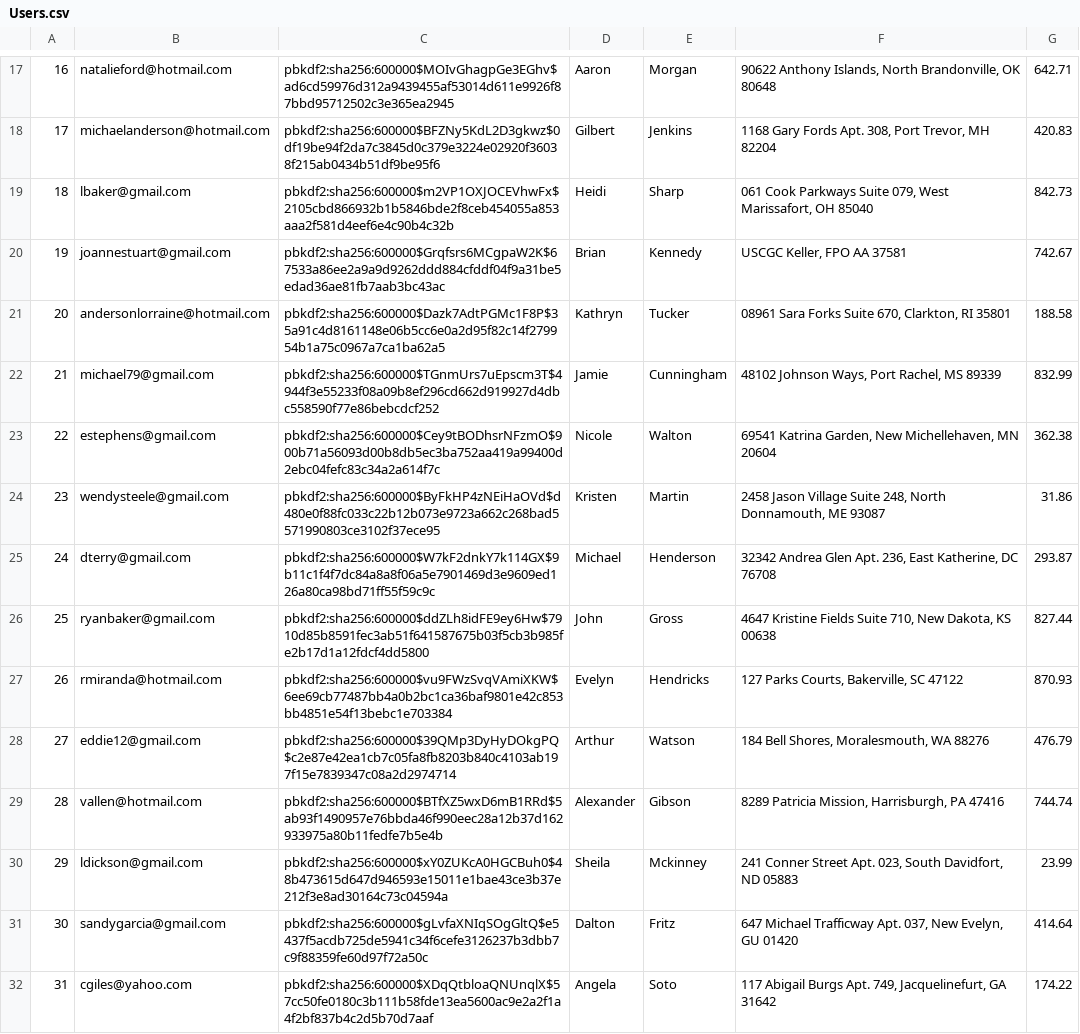
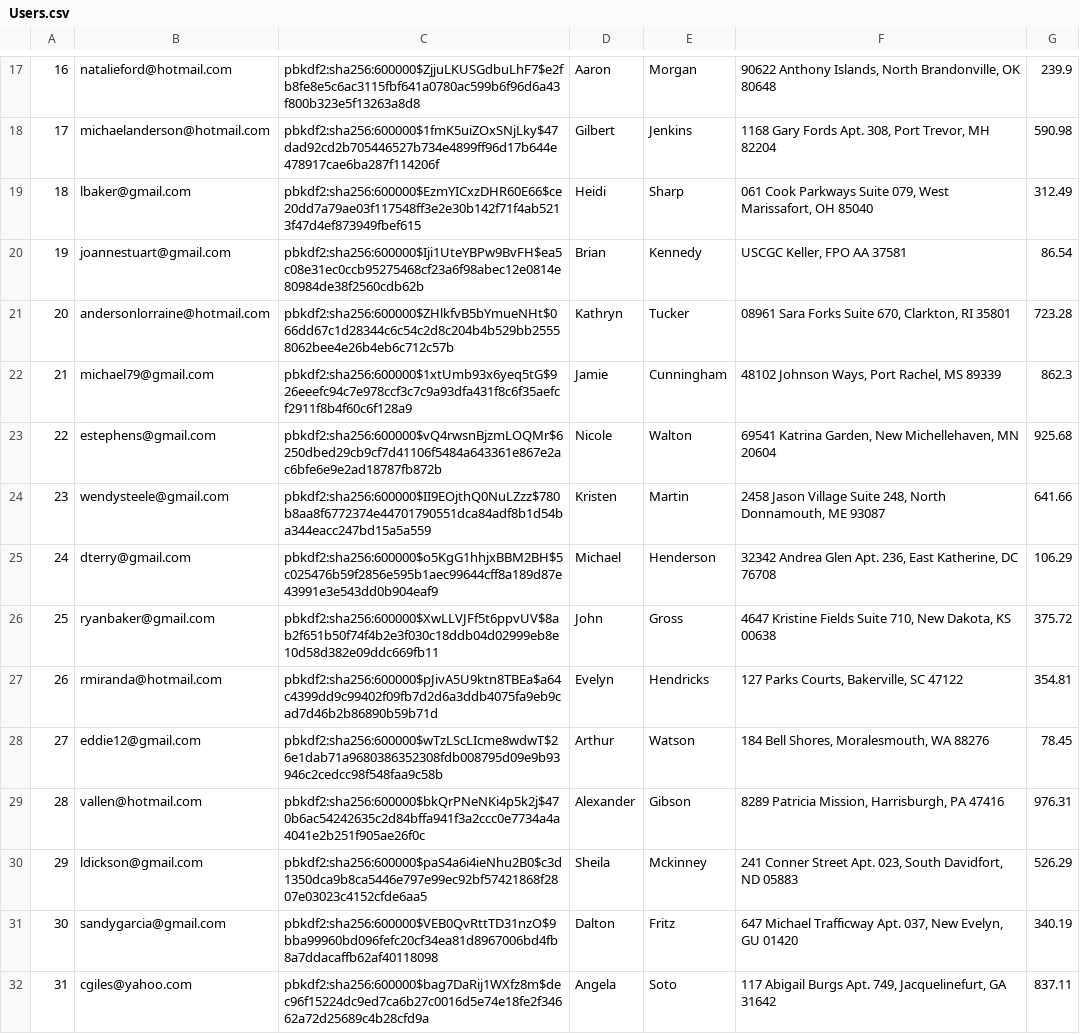
Before and after one commit to alinadang/mini-amazon, a CSV file: db/generated/Users.csv, drawn as a sheet; only a part is shown, gaps mark what is left out; the diff covers the shown part only; the diff names each change by its address in the sheet, - before the commit and + after, or states it on an @@ line.

```diff
--- a/db/generated/Users.csv
+++ b/db/generated/Users.csv
-C17: pbkdf2:sha256:600000$MOIvGhagpGe3EGhv$ad6cd59976d312a9439455af53014d611e9926f87bbd95712502c3e365ea2945
+C17: pbkdf2:sha256:600000$ZjjuLKUSGdbuLhF7$e2fb8fe8e5c6ac3115fbf641a0780ac599b6f96d6a43f800b323e5f13263a8d8
-G17: 642.71
+G17: 239.9
-C18: pbkdf2:sha256:600000$BFZNy5KdL2D3gkwz$0df19be94f2da7c3845d0c379e3224e02920f36038f215ab0434b51df9be95f6
+C18: pbkdf2:sha256:600000$1fmK5uiZOxSNjLky$47dad92cd2b705446527b734e4899ff96d17b644e478917cae6ba287f114206f
-G18: 420.83
+G18: 590.98
-C19: pbkdf2:sha256:600000$m2VP1OXJOCEVhwFx$2105cbd866932b1b5846bde2f8ceb454055a853aaa2f581d4eef6e4c90b4c32b
+C19: pbkdf2:sha256:600000$EzmYICxzDHR60E66$ce20dd7a79ae03f117548ff3e2e30b142f71f4ab5213f47d4ef873949fbef615
-G19: 842.73
+G19: 312.49
-C20: pbkdf2:sha256:600000$Grqfsrs6MCgpaW2K$67533a86ee2a9a9d9262ddd884cfddf04f9a31be5edad36ae81fb7aab3bc43ac
+C20: pbkdf2:sha256:600000$Iji1UteYBPw9BvFH$ea5c08e31ec0ccb95275468cf23a6f98abec12e0814e80984de38f2560cdb62b
-G20: 742.67
+G20: 86.54
-C21: pbkdf2:sha256:600000$Dazk7AdtPGMc1F8P$35a91c4d8161148e06b5cc6e0a2d95f82c14f279954b1a75c0967a7ca1ba62a5
+C21: pbkdf2:sha256:600000$ZHlkfvB5bYmueNHt$066dd67c1d28344c6c54c2d8c204b4b529bb25558062bee4e26b4eb6c712c57b
-G21: 188.58
+G21: 723.28
-C22: pbkdf2:sha256:600000$TGnmUrs7uEpscm3T$4944f3e55233f08a09b8ef296cd662d919927d4dbc558590f77e86bebcdcf252
+C22: pbkdf2:sha256:600000$1xtUmb93x6yeq5tG$926eeefc94c7e978ccf3c7c9a93dfa431f8c6f35aefcf2911f8b4f60c6f128a9
-G22: 832.99
+G22: 862.3
-C23: pbkdf2:sha256:600000$Cey9tBODhsrNFzmO$900b71a56093d00b8db5ec3ba752aa419a99400d2ebc04fefc83c34a2a614f7c
+C23: pbkdf2:sha256:600000$vQ4rwsnBjzmLOQMr$6250dbed29cb9cf7d41106f5484a643361e867e2ac6bfe6e9e2ad18787fb872b
-G23: 362.38
+G23: 925.68
-C24: pbkdf2:sha256:600000$ByFkHP4zNEiHaOVd$d480e0f88fc033c22b12b073e9723a662c268bad5571990803ce3102f37ece95
+C24: pbkdf2:sha256:600000$II9EOjthQ0NuLZzz$780b8aa8f6772374e44701790551dca84adf8b1d54ba344eacc247bd15a5a559
-G24: 31.86
+G24: 641.66
-C25: pbkdf2:sha256:600000$W7kF2dnkY7k114GX$9b11c1f4f7dc84a8a8f06a5e7901469d3e9609ed126a80ca98bd71ff55f59c9c
+C25: pbkdf2:sha256:600000$o5KgG1hhjxBBM2BH$5c025476b59f2856e595b1aec99644cff8a189d87e43991e3e543dd0b904eaf9
-G25: 293.87
+G25: 106.29
-C26: pbkdf2:sha256:600000$ddZLh8idFE9ey6Hw$7910d85b8591fec3ab51f641587675b03f5cb3b985fe2b17d1a12fdcf4dd5800
+C26: pbkdf2:sha256:600000$XwLLVJFf5t6ppvUV$8ab2f651b50f74f4b2e3f030c18ddb04d02999eb8e10d58d382e09ddc669fb11
-G26: 827.44
+G26: 375.72
-C27: pbkdf2:sha256:600000$vu9FWzSvqVAmiXKW$6ee69cb77487bb4a0b2bc1ca36baf9801e42c853bb4851e54f13bebc1e703384
+C27: pbkdf2:sha256:600000$pJivA5U9ktn8TBEa$a64c4399dd9c99402f09fb7d2d6a3ddb4075fa9eb9cad7d46b2b86890b59b71d
-G27: 870.93
+G27: 354.81
-C28: pbkdf2:sha256:600000$39QMp3DyHyDOkgPQ$c2e87e42ea1cb7c05fa8fb8203b840c4103ab197f15e7839347c08a2d2974714
+C28: pbkdf2:sha256:600000$wTzLScLIcme8wdwT$26e1dab71a9680386352308fdb008795d09e9b93946c2cedcc98f548faa9c58b
-G28: 476.79
+G28: 78.45
-C29: pbkdf2:sha256:600000$BTfXZ5wxD6mB1RRd$5ab93f1490957e76bbda46f990eec28a12b37d162933975a80b11fedfe7b5e4b
+C29: pbkdf2:sha256:600000$bkQrPNeNKi4p5k2j$470b6ac54242635c2d84bffa941f3a2ccc0e7734a4a4041e2b251f905ae26f0c
-G29: 744.74
+G29: 976.31
-C30: pbkdf2:sha256:600000$xY0ZUKcA0HGCBuh0$48b473615d647d946593e15011e1bae43ce3b37e212f3e8ad30164c73c04594a
+C30: pbkdf2:sha256:600000$paS4a6i4ieNhu2B0$c3d1350dca9b8ca5446e797e99ec92bf57421868f2807e03023c4152cfde6aa5
-G30: 23.99
+G30: 526.29
-C31: pbkdf2:sha256:600000$gLvfaXNIqSOgGltQ$e5437f5acdb725de5941c34f6cefe3126237b3dbb7c9f88359fe60d97f72a50c
+C31: pbkdf2:sha256:600000$VEB0QvRttTD31nzO$9bba99960bd096fefc20cf34ea81d8967006bd4fb8a7ddacaffb62af40118098
-G31: 414.64
+G31: 340.19
-C32: pbkdf2:sha256:600000$XDqQtbloaQNUnqlX$57cc50fe0180c3b111b58fde13ea5600ac9e2a2f1a4f2bf837b4c2d5b70d7aaf
+C32: pbkdf2:sha256:600000$bag7DaRij1WXfz8m$dec96f15224dc9ed7ca6b27c0016d5e74e18fe2f34662a72d25689c4b28cfd9a
-G32: 174.22
+G32: 837.11
```
Also changed, not shown: 168 edited cells elsewhere in this file, db/generated/CartItems.csv, db/generated/Inventory.csv, 16 other files.
